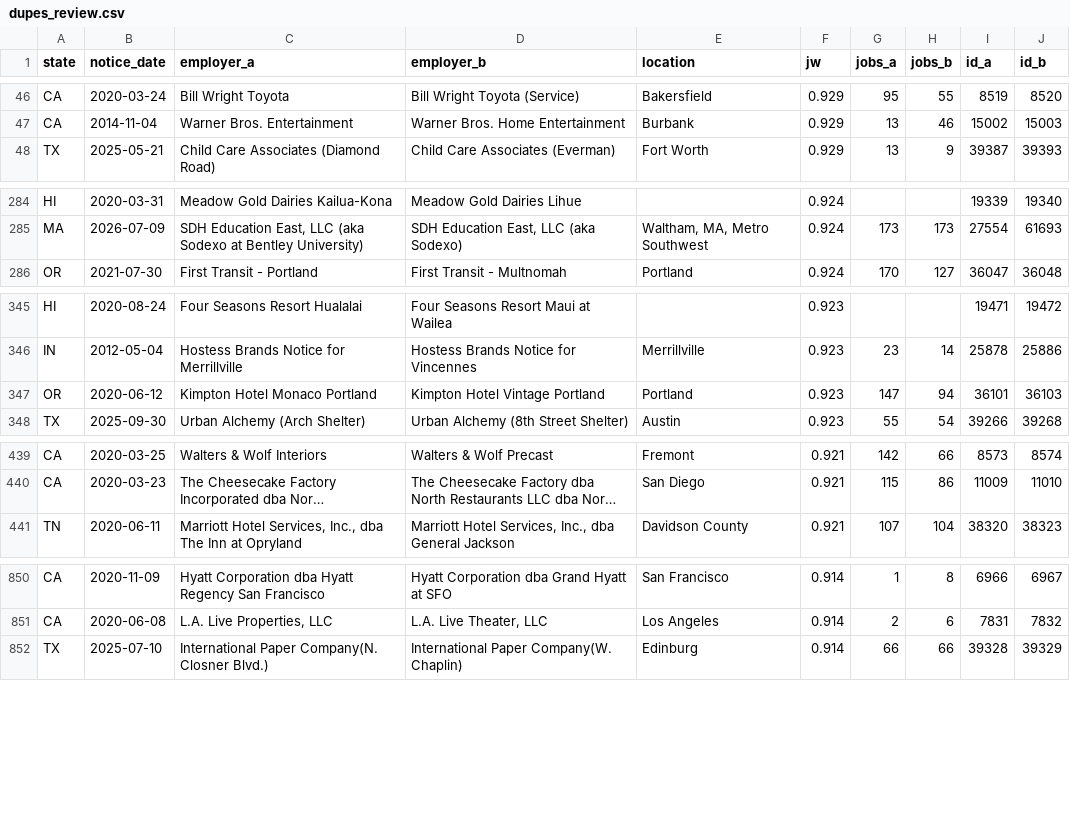
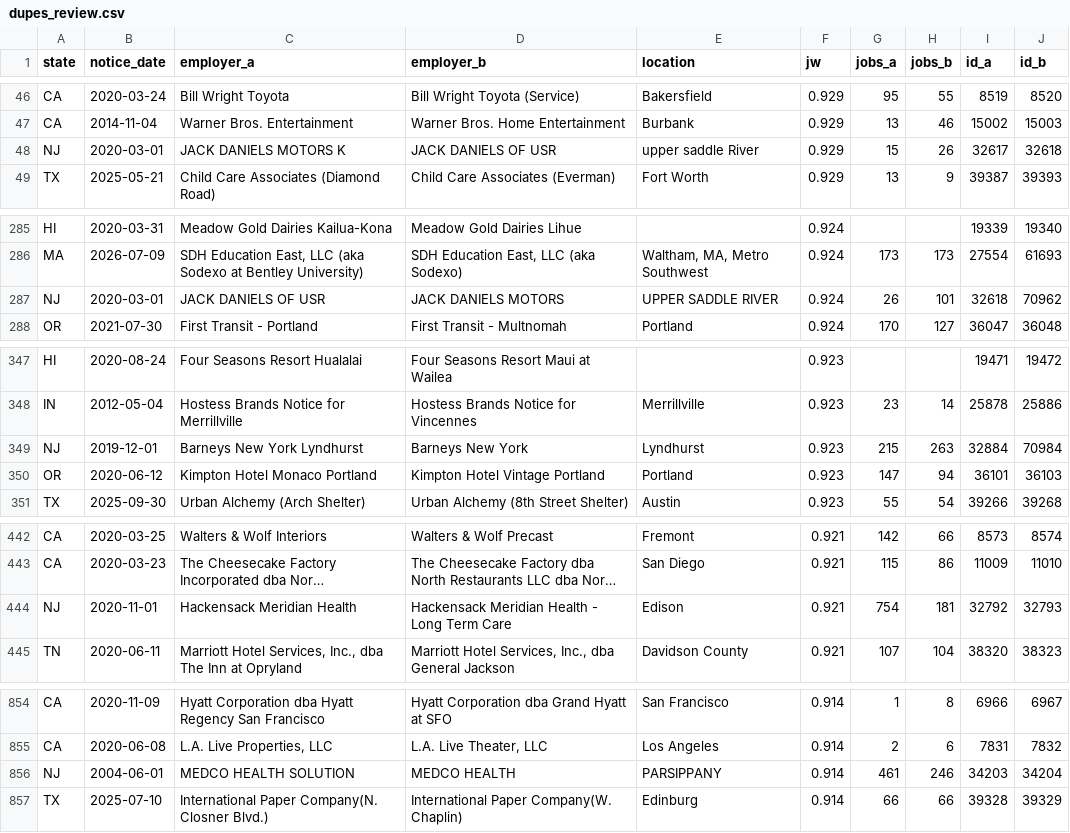
Before and after one commit to bchaps1999/warn-notice-register, a CSV file: data/health/dupes_review.csv, drawn as a sheet; only a part is shown, gaps mark what is left out; long unchanged cells end in …; the diff covers the shown part only; the diff names each change by its address in the sheet, - before the commit and + after, or states it on an @@ line.

Commit message:
Repair null notice_dates for NJ and RI
- custom/ri.py: upstream maps the WARN date to a dead key; re-map it
  under fields[notice_date].
- custom/nj.py: reconstruct month-granularity notice_date from Month
  Posted + effective-date year inference.
- 'warnlive repair-dates': migrates existing rows, updating notice_date
  and dedupe_key together; collisions become links, never merges.
  NJ 1952 + RI 106 repaired; MN's 645 nulls confirmed unrepairable
  (RR Start Date empty, Layoff Start junk).
- links: new dated-twin rule links the same filing seen dated via the
  live source and undated via an old backfill (131 pairs).

```diff
--- a/data/health/dupes_review.csv
+++ b/data/health/dupes_review.csv
+row 48: NJ | 2020-03-01 | JACK DANIELS MOTORS K | JACK DANIELS OF USR | upper saddle River | 0.929 | 15 | 26 | 32617 | 32618
+row 287: NJ | 2020-03-01 | JACK DANIELS OF USR | JACK DANIELS MOTORS | UPPER SADDLE RIVER | 0.924 | 26 | 101 | 32618 | 70962
+row 349: NJ | 2019-12-01 | Barneys New York Lyndhurst | Barneys New York | Lyndhurst | 0.923 | 215 | 263 | 32884 | 70984
+row 444: NJ | 2020-11-01 | Hackensack Meridian Health | Hackensack Meridian Health - Long Term Care | Edison | 0.921 | 754 | 181 | 32792 | 32793
+row 856: NJ | 2004-06-01 | MEDCO HEALTH SOLUTION | MEDCO HEALTH | PARSIPPANY | 0.914 | 461 | 246 | 34203 | 34204
```
Also changed, not shown: 5 added rows elsewhere in this file, data/exports/states/pa.csv, 11 other files.
